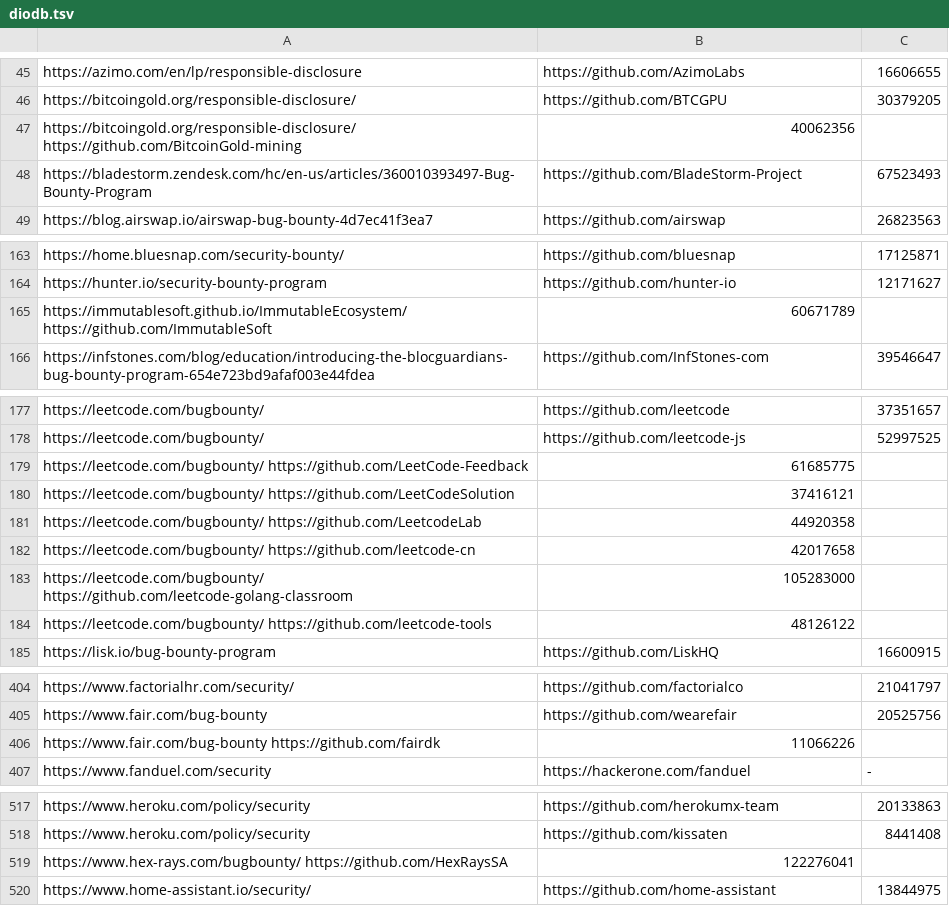
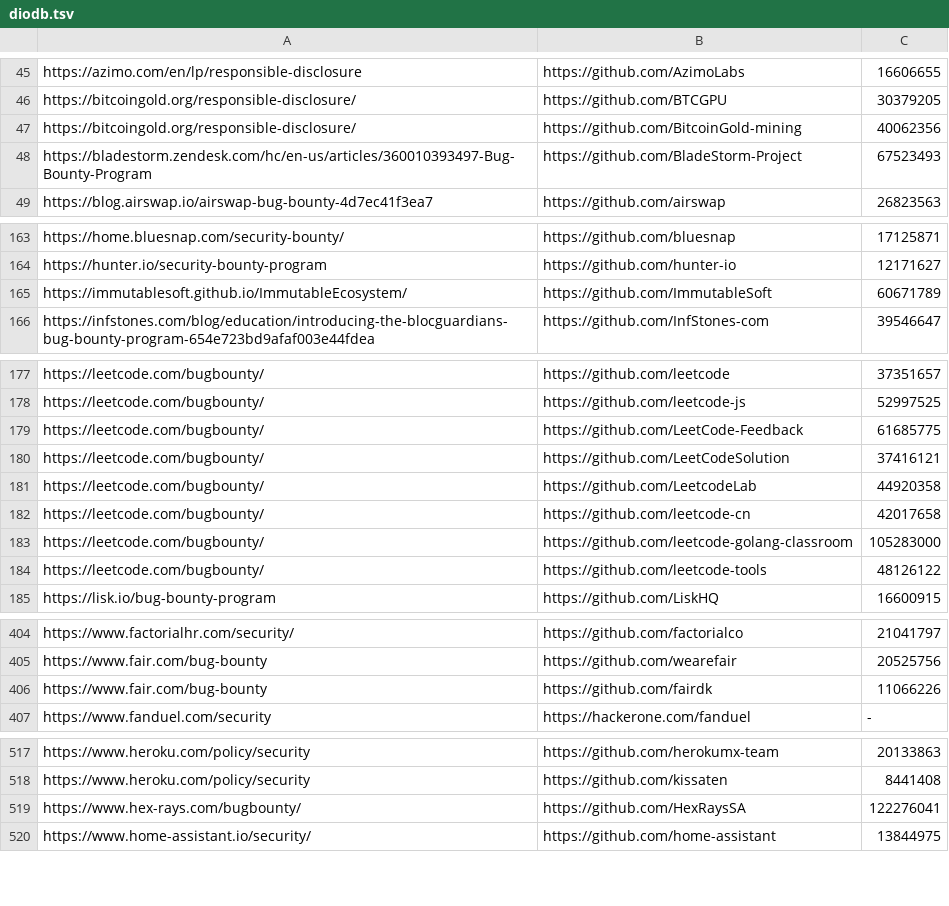
Before and after one commit to nikitastupin/orgs-data, a TSV file: orgs-data/diodb.tsv, drawn as a sheet; only a part is shown, gaps mark what is left out; the diff covers the shown part only.

Commit message:
fix diodb.tsv

```diff
--- a/orgs-data/diodb.tsv
+++ b/orgs-data/diodb.tsv
@@ -46,3 +46,3 @@ https://azimo.com/en/lp/responsible-disclosure	https://github.com/AzimoLabs	1660
 https://bitcoingold.org/responsible-disclosure/	https://github.com/BTCGPU	30379205
-https://bitcoingold.org/responsible-disclosure/ https://github.com/BitcoinGold-mining	40062356
+https://bitcoingold.org/responsible-disclosure/	https://github.com/BitcoinGold-mining	40062356
 https://bladestorm.zendesk.com/hc/en-us/articles/360010393497-Bug-Bounty-Program	https://github.com/BladeStorm-Project	67523493
@@ -164,3 +164,3 @@ https://home.bluesnap.com/security-bounty/	https://github.com/bluesnap	17125871
 https://hunter.io/security-bounty-program	https://github.com/hunter-io	12171627
-https://immutablesoft.github.io/ImmutableEcosystem/ https://github.com/ImmutableSoft	60671789
+https://immutablesoft.github.io/ImmutableEcosystem/	https://github.com/ImmutableSoft	60671789
 https://infstones.com/blog/education/introducing-the-blocguardians-bug-bounty-program-654e723bd9afaf003e44fdea	https://github.com/InfStones-com	39546647
@@ -178,8 +178,8 @@ https://leetcode.com/bugbounty/	https://github.com/leetcode	37351657
 https://leetcode.com/bugbounty/	https://github.com/leetcode-js	52997525
-https://leetcode.com/bugbounty/ https://github.com/LeetCode-Feedback	61685775
-https://leetcode.com/bugbounty/ https://github.com/LeetCodeSolution	37416121
-https://leetcode.com/bugbounty/ https://github.com/LeetcodeLab	44920358
-https://leetcode.com/bugbounty/ https://github.com/leetcode-cn	42017658
-https://leetcode.com/bugbounty/ https://github.com/leetcode-golang-classroom	105283000
-https://leetcode.com/bugbounty/ https://github.com/leetcode-tools	48126122
+https://leetcode.com/bugbounty/	https://github.com/LeetCode-Feedback	61685775
+https://leetcode.com/bugbounty/	https://github.com/LeetCodeSolution	37416121
+https://leetcode.com/bugbounty/	https://github.com/LeetcodeLab	44920358
+https://leetcode.com/bugbounty/	https://github.com/leetcode-cn	42017658
+https://leetcode.com/bugbounty/	https://github.com/leetcode-golang-classroom	105283000
+https://leetcode.com/bugbounty/	https://github.com/leetcode-tools	48126122
 https://lisk.io/bug-bounty-program	https://github.com/LiskHQ	16600915
@@ -405,3 +405,3 @@ https://www.factorialhr.com/security/	https://github.com/factorialco	21041797
 https://www.fair.com/bug-bounty	https://github.com/wearefair	20525756
-https://www.fair.com/bug-bounty https://github.com/fairdk	11066226
+https://www.fair.com/bug-bounty	https://github.com/fairdk	11066226
 https://www.fanduel.com/security	https://hackerone.com/fanduel	-
@@ -518,3 +518,3 @@ https://www.heroku.com/policy/security	https://github.com/herokumx-team	20133863
 https://www.heroku.com/policy/security	https://github.com/kissaten	8441408
-https://www.hex-rays.com/bugbounty/ https://github.com/HexRaysSA	122276041
+https://www.hex-rays.com/bugbounty/	https://github.com/HexRaysSA	122276041
 https://www.home-assistant.io/security/	https://github.com/home-assistant	13844975
```
Also changed, not shown: 2 added rows and 2 removed rows elsewhere in this file.
